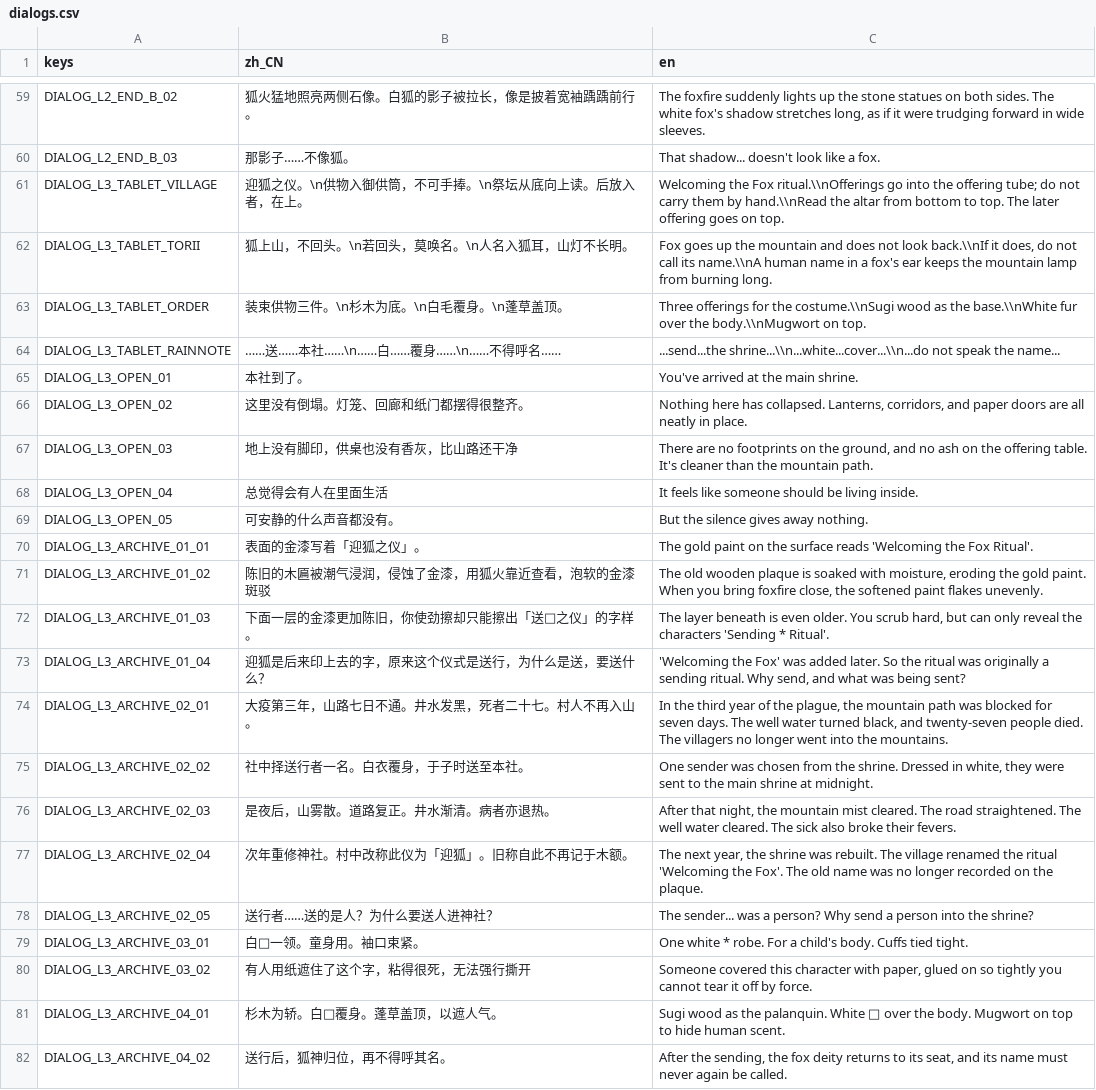
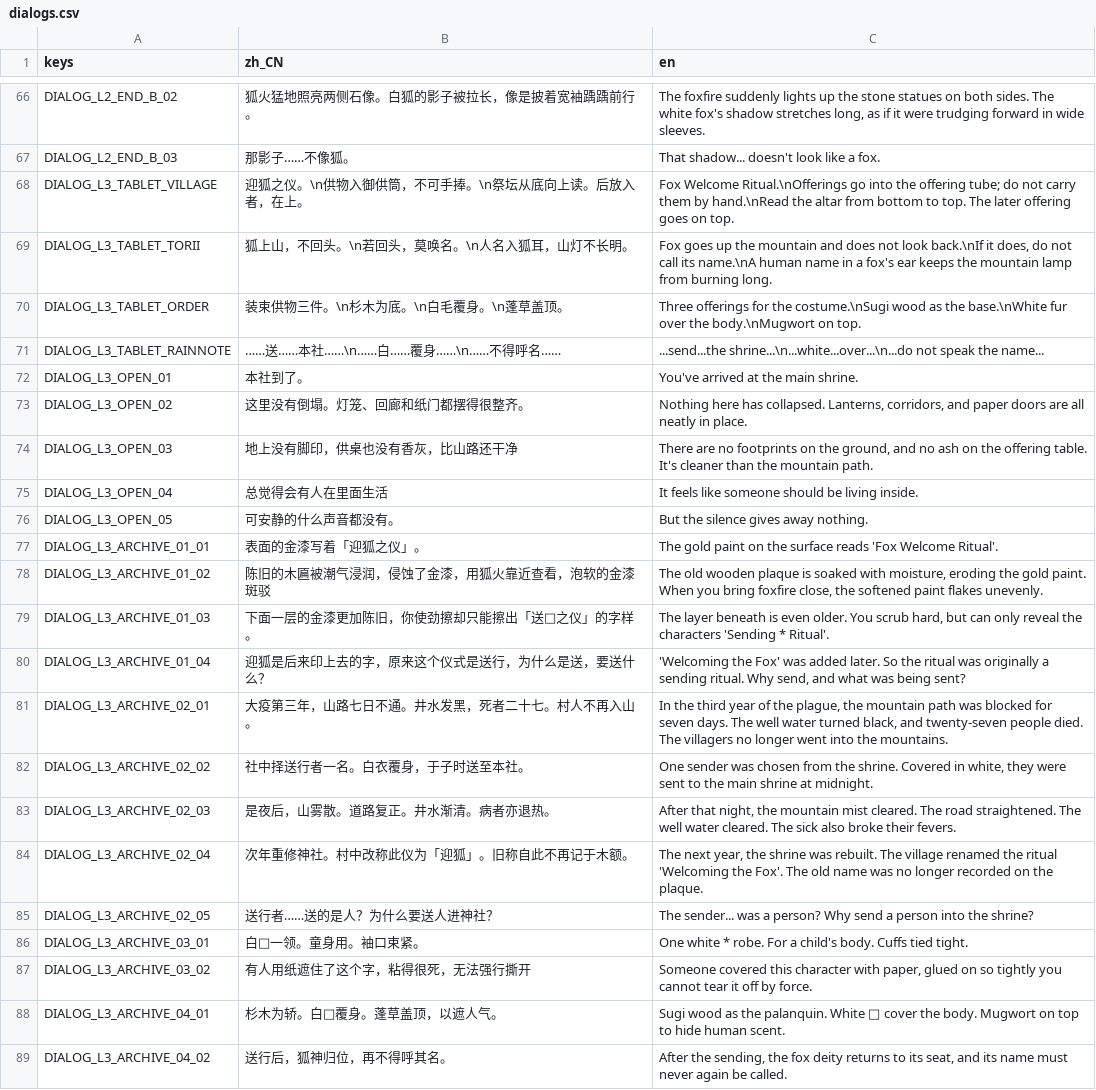
Before and after one commit to txxxxz/Song-hu, a CSV file: i18n/dialogs.csv, drawn as a sheet; only a part is shown, gaps mark what is left out; the diff covers the shown part only.

```diff
--- a/i18n/dialogs.csv
+++ b/i18n/dialogs.csv
@@ -60,6 +67,6 @@ keys,zh_CN,en
 "DIALOG_L2_END_B_03","那影子……不像狐。","That shadow... doesn't look like a fox."
-"DIALOG_L3_TABLET_VILLAGE","迎狐之仪。\n供物入御供筒，不可手捧。\n祭坛从底向上读。后放入者，在上。","Welcoming the Fox ritual.\\nOfferings go into the offering tube; do not carry them by hand.\\nRead the altar from bottom to top. The later offering goes on top."
-"DIALOG_L3_TABLET_TORII","狐上山，不回头。\n若回头，莫唤名。\n人名入狐耳，山灯不长明。","Fox goes up the mountain and does not look back.\\nIf it does, do not call its name.\\nA human name in a fox's ear keeps the mountain lamp from burning long."
-"DIALOG_L3_TABLET_ORDER","装束供物三件。\n杉木为底。\n白毛覆身。\n蓬草盖顶。","Three offerings for the costume.\\nSugi wood as the base.\\nWhite fur over the body.\\nMugwort on top."
-"DIALOG_L3_TABLET_RAINNOTE","……送……本社……\n……白……覆身……\n……不得呼名……","...send...the shrine...\\n...white...cover...\\n...do not speak the name..."
+"DIALOG_L3_TABLET_VILLAGE","迎狐之仪。\n供物入御供筒，不可手捧。\n祭坛从底向上读。后放入者，在上。","Fox Welcome Ritual.\nOfferings go into the offering tube; do not carry them by hand.\nRead the altar from bottom to top. The later offering goes on top."
+"DIALOG_L3_TABLET_TORII","狐上山，不回头。\n若回头，莫唤名。\n人名入狐耳，山灯不长明。","Fox goes up the mountain and does not look back.\nIf it does, do not call its name.\nA human name in a fox's ear keeps the mountain lamp from burning long."
+"DIALOG_L3_TABLET_ORDER","装束供物三件。\n杉木为底。\n白毛覆身。\n蓬草盖顶。","Three offerings for the costume.\nSugi wood as the base.\nWhite fur over the body.\nMugwort on top."
+"DIALOG_L3_TABLET_RAINNOTE","……送……本社……\n……白……覆身……\n……不得呼名……","...send...the shrine...\n...white...over...\n...do not speak the name..."
 "DIALOG_L3_OPEN_01","本社到了。","You've arrived at the main shrine."
@@ -69,3 +76,3 @@ keys,zh_CN,en
 "DIALOG_L3_OPEN_05","可安静的什么声音都没有。","But the silence gives away nothing."
-"DIALOG_L3_ARCHIVE_01_01","表面的金漆写着「迎狐之仪」。","The gold paint on the surface reads 'Welcoming the Fox Ritual'."
+"DIALOG_L3_ARCHIVE_01_01","表面的金漆写着「迎狐之仪」。","The gold paint on the surface reads 'Fox Welcome Ritual'."
 "DIALOG_L3_ARCHIVE_01_02","陈旧的木匾被潮气浸润，侵蚀了金漆，用狐火靠近查看，泡软的金漆斑驳","The old wooden plaque is soaked with moisture, eroding the gold paint. When you bring foxfire close, the softened paint flakes unevenly."
@@ -74,3 +81,3 @@ keys,zh_CN,en
 "DIALOG_L3_ARCHIVE_02_01","大疫第三年，山路七日不通。井水发黑，死者二十七。村人不再入山。","In the third year of the plague, the mountain path was blocked for seven days. The well water turned black, and twenty-seven people died. The villagers no longer went into the mountains."
-"DIALOG_L3_ARCHIVE_02_02","社中择送行者一名。白衣覆身，于子时送至本社。","One sender was chosen from the shrine. Dressed in white, they were sent to the main shrine at midnight."
+"DIALOG_L3_ARCHIVE_02_02","社中择送行者一名。白衣覆身，于子时送至本社。","One sender was chosen from the shrine. Covered in white, they were sent to the main shrine at midnight."
 "DIALOG_L3_ARCHIVE_02_03","是夜后，山雾散。道路复正。井水渐清。病者亦退热。","After that night, the mountain mist cleared. The road straightened. The well water cleared. The sick also broke their fevers."
@@ -80,3 +87,3 @@ keys,zh_CN,en
 "DIALOG_L3_ARCHIVE_03_02","有人用纸遮住了这个字，粘得很死，无法强行撕开","Someone covered this character with paper, glued on so tightly you cannot tear it off by force."
-"DIALOG_L3_ARCHIVE_04_01","杉木为轿。白□覆身。蓬草盖顶，以遮人气。","Sugi wood as the palanquin. White □ over the body. Mugwort on top to hide human scent."
+"DIALOG_L3_ARCHIVE_04_01","杉木为轿。白□覆身。蓬草盖顶，以遮人气。","Sugi wood as the palanquin. White □ cover  the body. Mugwort on top to hide human scent."
 "DIALOG_L3_ARCHIVE_04_02","送行后，狐神归位，再不得呼其名。","After the sending, the fox deity returns to its seat, and its name must never again be called."
```
Also changed, not shown: 7 added rows and 9 edited cells elsewhere in this file, i18n/cutscenes.csv, i18n/ui.csv, 18 other files.
